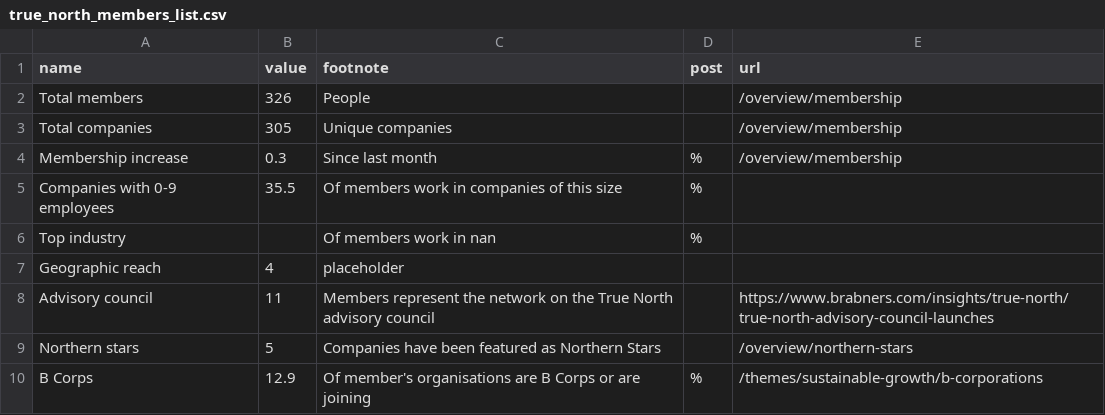
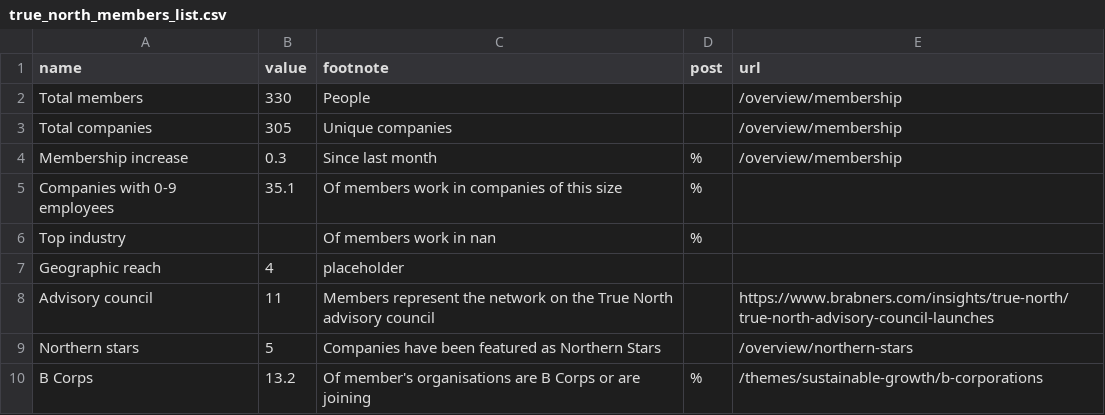
Before and after one commit to open-innovations/true-north, a CSV file: src/overview/membership/_data/true_north_members_list.csv, drawn as a sheet.

```diff
--- a/src/overview/membership/_data/true_north_members_list.csv
+++ b/src/overview/membership/_data/true_north_members_list.csv
@@ -1,6 +1,6 @@
 name,value,footnote,post,url
-Total members,326,People,,/overview/membership
+Total members,330,People,,/overview/membership
 Total companies,305,Unique companies,,/overview/membership
 Membership increase,0.3,Since last month,%,/overview/membership
-Companies with 0-9 employees,35.5,Of members work in companies of this size,%,
+Companies with 0-9 employees,35.1,Of members work in companies of this size,%,
 Top industry,,Of members work in nan,%,
@@ -9,2 +9,2 @@ Advisory council,11,Members represent the network on the True North advisory cou
 Northern stars,5,Companies have been featured as Northern Stars,,/overview/northern-stars
-B Corps,12.9,Of member's organisations are B Corps or are joining,%,/themes/sustainable-growth/b-corporations
+B Corps,13.2,Of member's organisations are B Corps or are joining,%,/themes/sustainable-growth/b-corporations
```
Also changed, not shown: src/overview/membership/_data/cumsum.csv, src/overview/membership/_data/sector_word_counts.csv, 5 other files.
